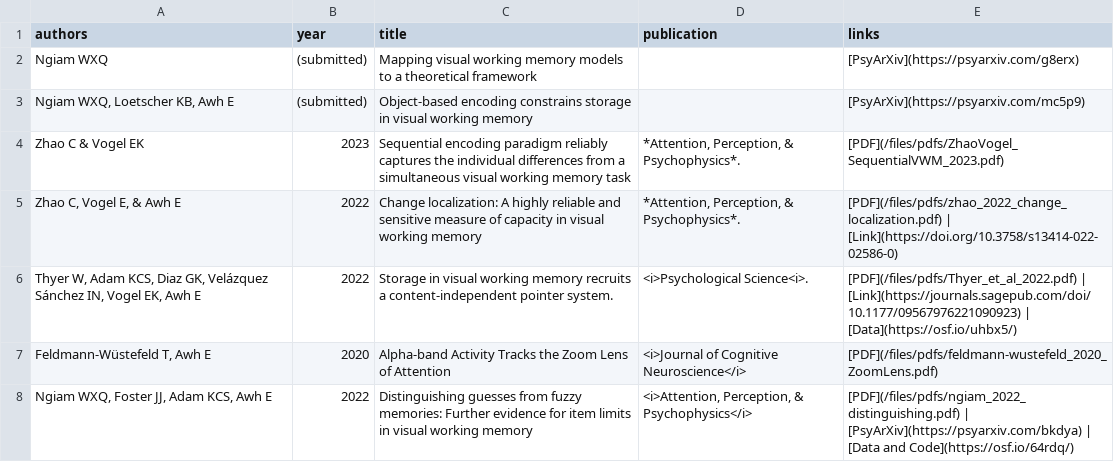
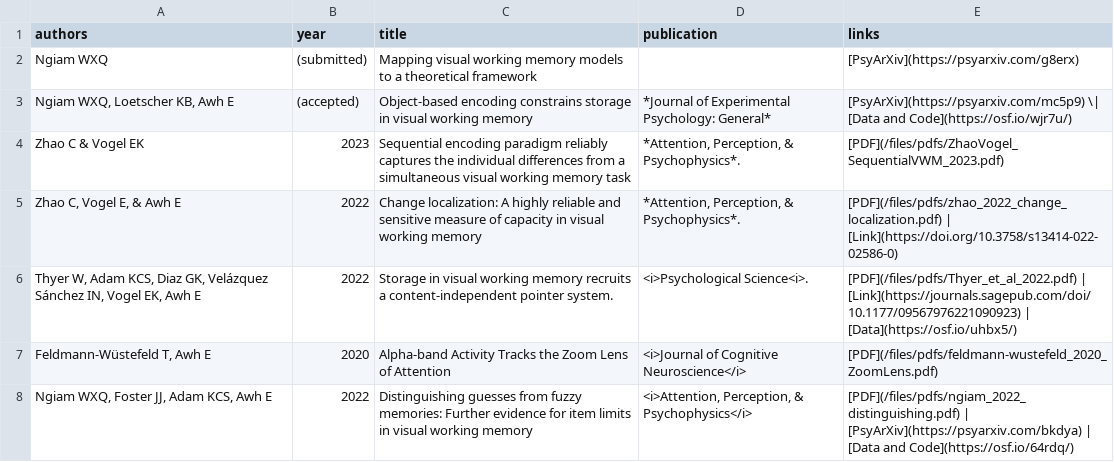
Before and after one commit to AwhVogelLab/awhvogellab.github.io, a CSV file: _data/pubs_table.csv, drawn as a sheet; only a part is shown.

Commit message:
Update pubs_table.csv

```diff
--- a/_data/pubs_table.csv
+++ b/_data/pubs_table.csv
@@ -2,3 +2,3 @@ authors,year,title,publication,links
 Ngiam WXQ,(submitted),Mapping visual working memory models to a theoretical framework ,,[PsyArXiv](https://psyarxiv.com/g8erx)
-"Ngiam WXQ, Loetscher KB, Awh E",(submitted),Object-based encoding constrains storage in visual working memory,,[PsyArXiv](https://psyarxiv.com/mc5p9)
+"Ngiam WXQ, Loetscher KB, Awh E",(accepted),Object-based encoding constrains storage in visual working memory,*Journal of Experimental Psychology: General*,[PsyArXiv](https://psyarxiv.com/mc5p9) \| [Data and Code](https://osf.io/wjr7u/)
 Zhao C & Vogel EK,2023, Sequential encoding paradigm reliably captures the individual differences from a simultaneous visual working memory task,"*Attention, Perception, & Psychophysics*. ", [PDF](/files/pdfs/ZhaoVogel_SequentialVWM_2023.pdf)
```
